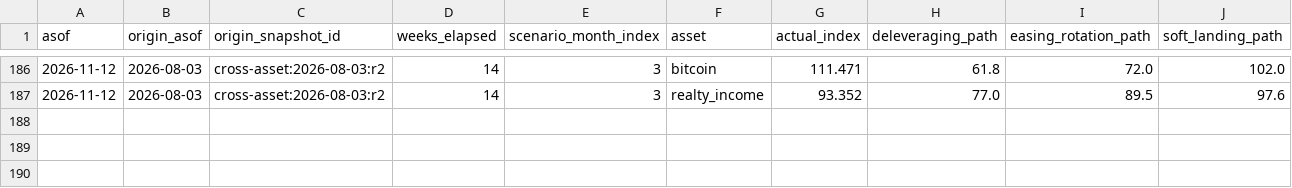
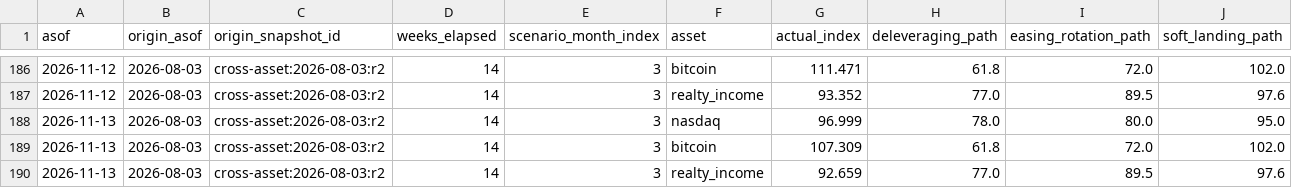
Before and after one commit to Sung-JinPark/Jin-s-investing-prediction, a CSV file: data/cross_asset/path_tracking_v2.csv, drawn as a sheet; only a part is shown, gaps mark what is left out; rows hold the shown columns only; the diff names each change by its address in the sheet, - before the commit and + after, or states it on an @@ line.

```diff
--- a/data/cross_asset/path_tracking_v2.csv
+++ b/data/cross_asset/path_tracking_v2.csv
+row 188: 2026-11-13 | 2026-08-03 | cross-asset:2026-08-03:r2 | 14 | 3 | nasdaq | 96.999 | 78.0 | 80.0 | 95.0
+row 189: 2026-11-13 | 2026-08-03 | cross-asset:2026-08-03:r2 | 14 | 3 | bitcoin | 107.309 | 61.8 | 72.0 | 102.0
+row 190: 2026-11-13 | 2026-08-03 | cross-asset:2026-08-03:r2 | 14 | 3 | realty_income | 92.659 | 77.0 | 89.5 | 97.6
```
Also changed, not shown: 12 other files.
